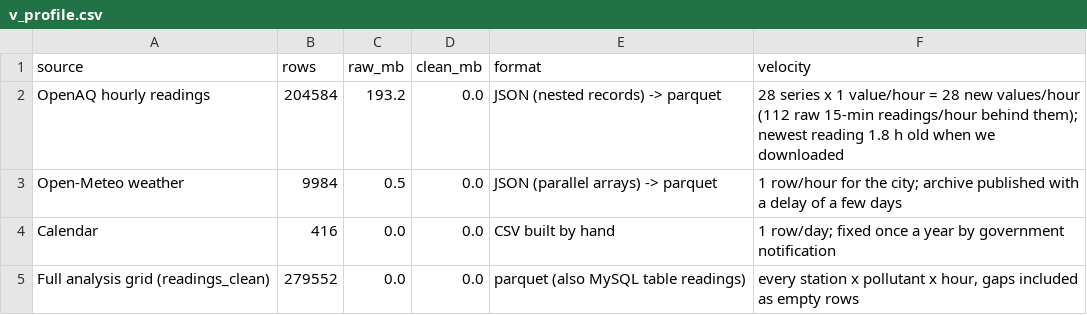
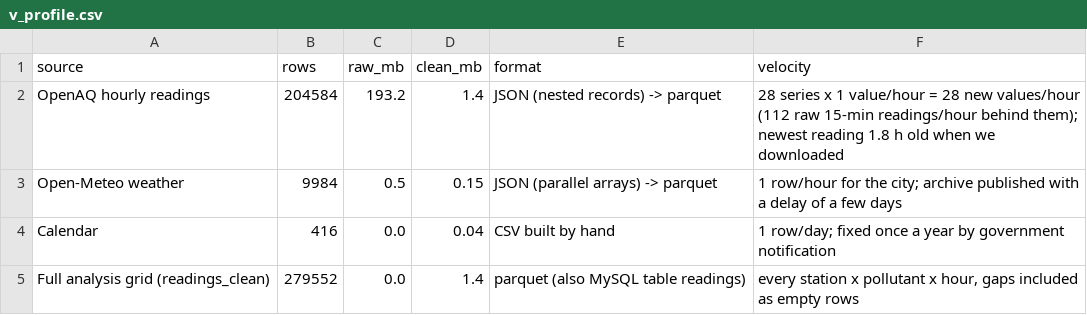
Before and after one commit to punyashloka2030-debug/eight-pm-problem, a CSV file: outputs/tables/v_profile.csv, drawn as a sheet.

```diff
--- a/outputs/tables/v_profile.csv
+++ b/outputs/tables/v_profile.csv
@@ -1,5 +1,5 @@
 source,rows,raw_mb,clean_mb,format,velocity
-OpenAQ hourly readings,204584,193.2,0.0,JSON (nested records) -> parquet,28 series x 1 value/hour = 28 new values/hour (112 raw 15-min readings/hour behind them); newest reading 1.8 h old when we downloaded
-Open-Meteo weather,9984,0.5,0.0,JSON (parallel arrays) -> parquet,1 row/hour for the city; archive published with a delay of a few days
-Calendar,416,0.0,0.0,CSV built by hand,1 row/day; fixed once a year by government notification
-Full analysis grid (readings_clean),279552,0.0,0.0,parquet (also MySQL table readings),"every station x pollutant x hour, gaps included as empty rows"
+OpenAQ hourly readings,204584,193.2,1.4,JSON (nested records) -> parquet,28 series x 1 value/hour = 28 new values/hour (112 raw 15-min readings/hour behind them); newest reading 1.8 h old when we downloaded
+Open-Meteo weather,9984,0.5,0.15,JSON (parallel arrays) -> parquet,1 row/hour for the city; archive published with a delay of a few days
+Calendar,416,0.0,0.04,CSV built by hand,1 row/day; fixed once a year by government notification
+Full analysis grid (readings_clean),279552,0.0,1.4,parquet (also MySQL table readings),"every station x pollutant x hour, gaps included as empty rows"
```
Also changed, not shown: 7 other files.
